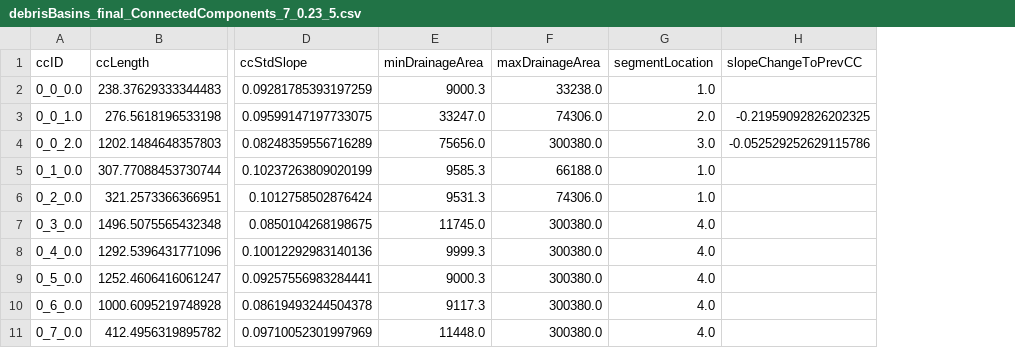
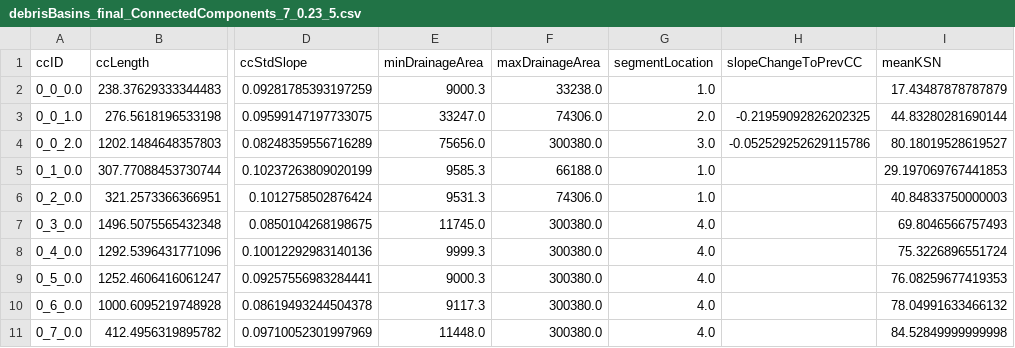
Before and after one commit to UP-RS-ESP/DEM_ConnectedComponents, a CSV file: debrisBasins_final_ConnectedComponents_7_0.23_5.csv, drawn as a sheet; only a part is shown, gaps mark what is left out; the diff names each change by its address in the sheet, - before the commit and + after, or states it on an @@ line.

```diff
--- a/debrisBasins_final_ConnectedComponents_7_0.23_5.csv
+++ b/debrisBasins_final_ConnectedComponents_7_0.23_5.csv
+column I (meanKSN), rows 2-11: 17.43487878787879 | 44.83280281690144 | 80.18019528619527 | 29.197069767441853 | 40.84833750000003 | 69.8046566757493 | 75.3226896551724 | 76.08259677419353 | 78.04991633466132 | 84.52849999999998
```
Also changed, not shown: 5 other files.
